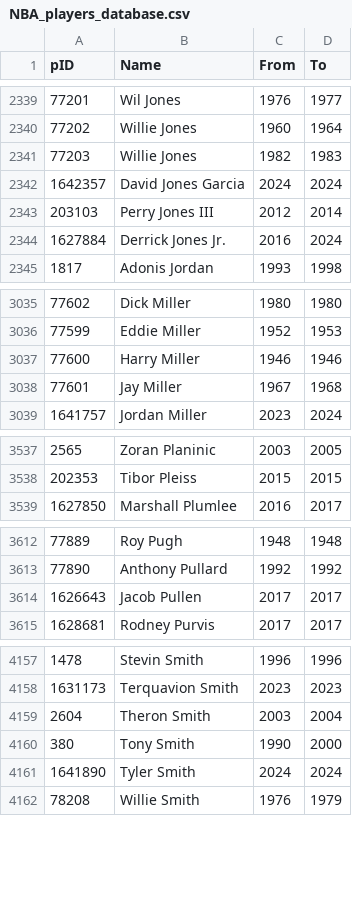
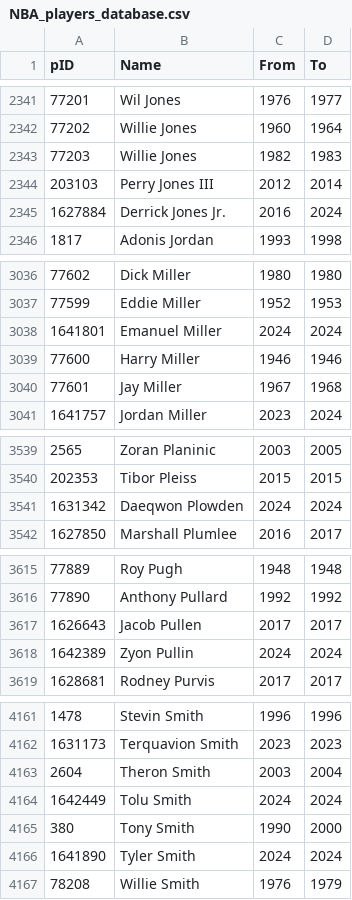
Before and after one commit to sravanpannala/NBA, a CSV file: data/NBA_players_database.csv, drawn as a sheet; only a part is shown, gaps mark what is left out; the diff covers the shown part only.

```diff
--- a/data/NBA_players_database.csv
+++ b/data/NBA_players_database.csv
@@ -2341,3 +2343,2 @@ pID,Name,From,To
 77203,Willie Jones,1982,1983
-1642357,David Jones Garcia,2024,2024
 203103,Perry Jones III,2012,2014
@@ -3036,2 +3037,3 @@ pID,Name,From,To
 77599,Eddie Miller,1952,1953
+1641801,Emanuel Miller,2024,2024
 77600,Harry Miller,1946,1946
@@ -3538,2 +3540,3 @@ pID,Name,From,To
 202353,Tibor Pleiss,2015,2015
+1631342,Daeqwon Plowden,2024,2024
 1627850,Marshall Plumlee,2016,2017
@@ -3614,2 +3617,3 @@ pID,Name,From,To
 1626643,Jacob Pullen,2017,2017
+1642389,Zyon Pullin,2024,2024
 1628681,Rodney Purvis,2017,2017
@@ -4159,2 +4163,3 @@ pID,Name,From,To
 2604,Theron Smith,2003,2004
+1642449,Tolu Smith,2024,2024
 380,Tony Smith,1990,2000
```
Also changed, not shown: 4 added rows, 2 removed rows and 7 edited cells elsewhere in this file, 45 other files.
